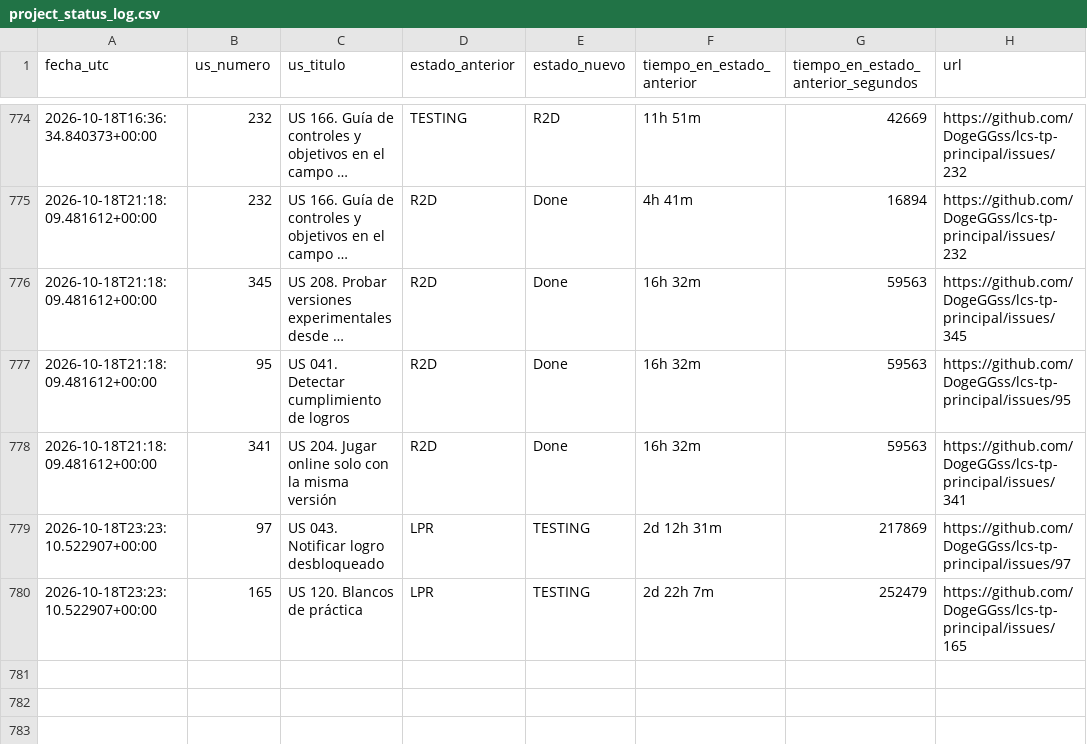
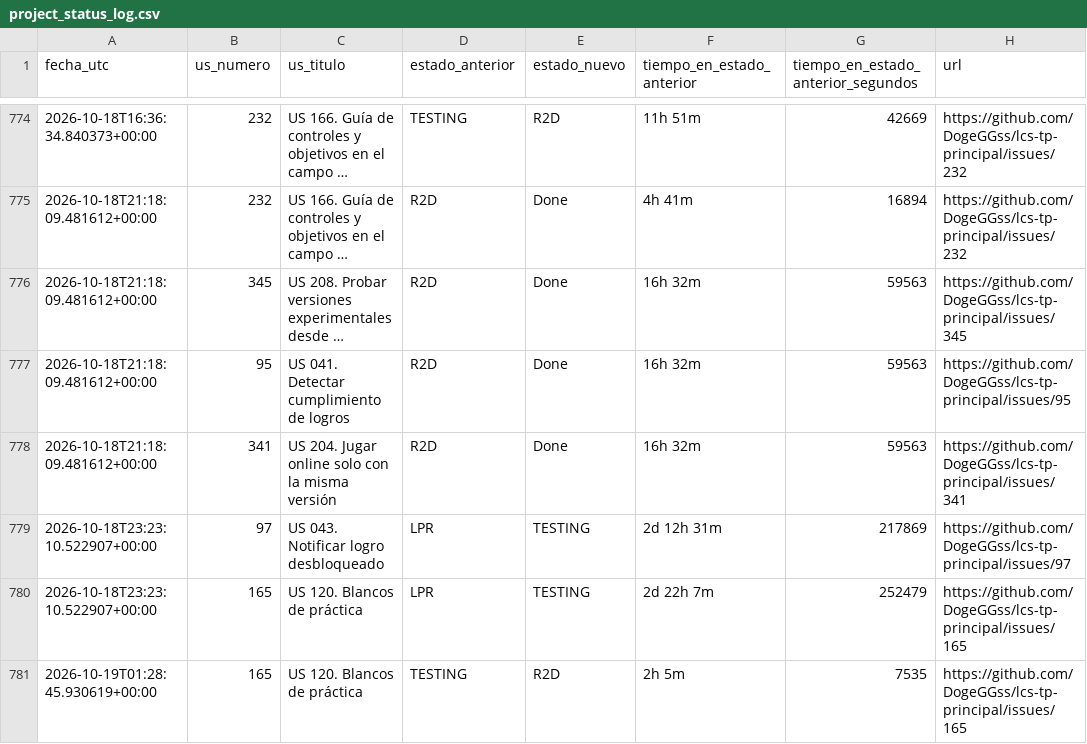
Before and after one commit to DogeGGss/lcs-tp-principal, a CSV file: .github/project_status_log.csv, drawn as a sheet; only a part is shown, gaps mark what is left out; long unchanged cells end in …; the diff names each change by its address in the sheet, - before the commit and + after, or states it on an @@ line.

```diff
--- a/.github/project_status_log.csv
+++ b/.github/project_status_log.csv
+row 781: 2026-10-19T01:28:45.930619+00:00 | 165 | US 120. Blancos de práctica | TESTING | R2D | 2h 5m | 7535 | https://github.com/DogeGGss/lcs-tp-principal/issues/165
```
Also changed, not shown: 1 other file.
